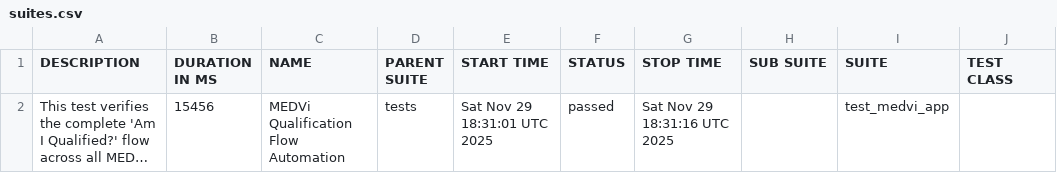
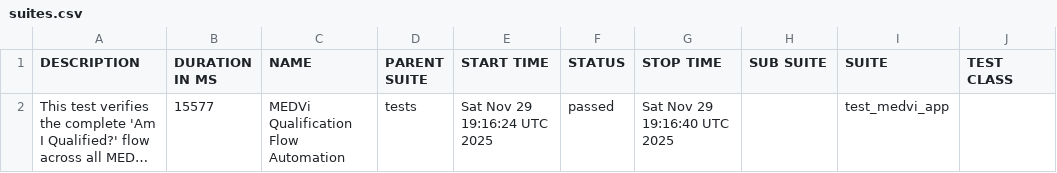
Before and after one commit to MedviHealth/Medvi-App-Automation-by-Muhammad, a CSV file: data/suites.csv, drawn as a sheet; only a part is shown; long unchanged cells end in …; the diff names each change by its address in the sheet, - before the commit and + after, or states it on an @@ line.

```diff
--- a/data/suites.csv
+++ b/data/suites.csv
-B2 (DURATION IN MS): 15456
+B2 (DURATION IN MS): 15577
-E2 (START TIME): Sat Nov 29 18:31:01 UTC 2025
+E2 (START TIME): Sat Nov 29 19:16:24 UTC 2025
-G2 (STOP TIME): Sat Nov 29 18:31:16 UTC 2025
+G2 (STOP TIME): Sat Nov 29 19:16:40 UTC 2025
```
Also changed, not shown: 21 other files.
